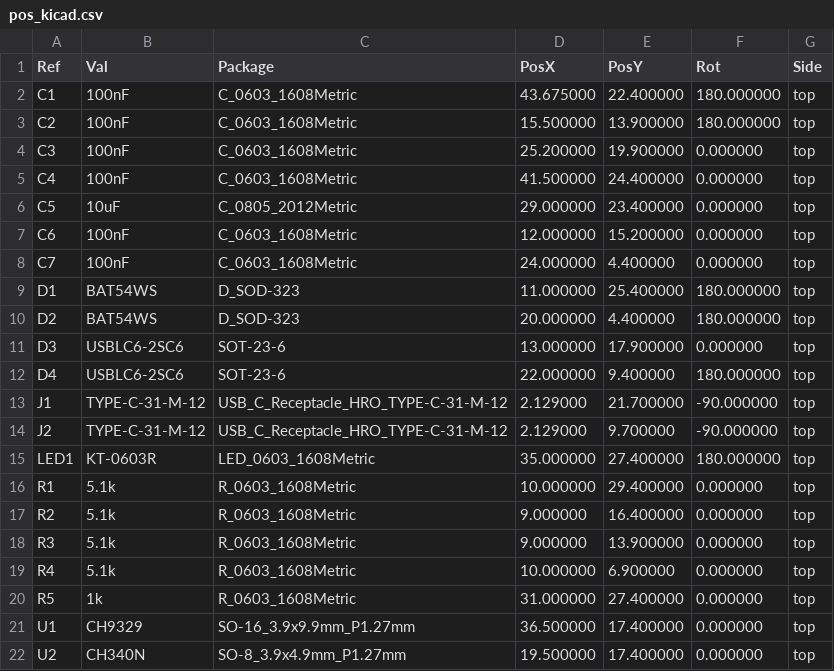
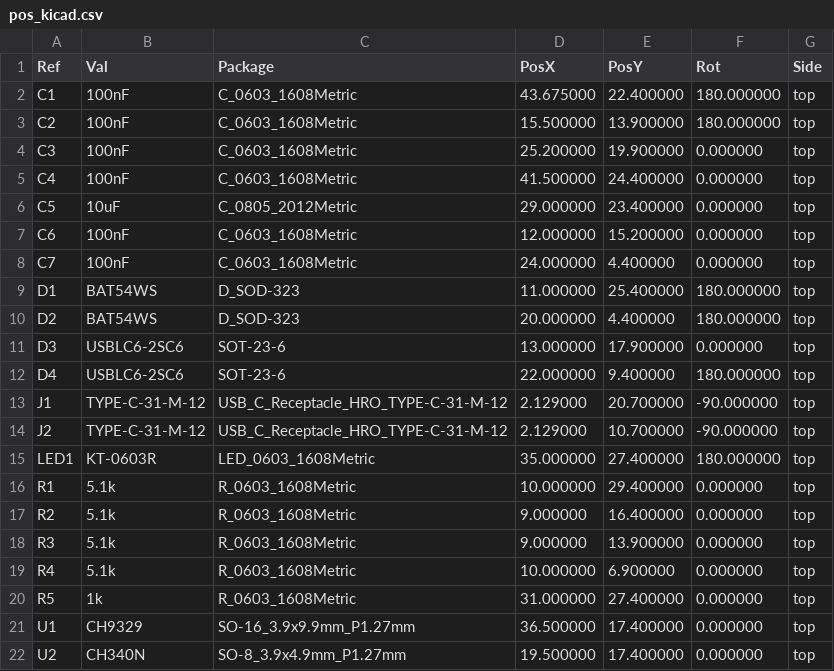
Before and after one commit to nananek/kvm-board, a CSV file: fab/pos_kicad.csv, drawn as a sheet.

```diff
--- a/fab/pos_kicad.csv
+++ b/fab/pos_kicad.csv
@@ -12,4 +12,4 @@ Ref,Val,Package,PosX,PosY,Rot,Side
 "D4","USBLC6-2SC6","SOT-23-6",22.000000,9.400000,180.000000,top
-"J1","TYPE-C-31-M-12","USB_C_Receptacle_HRO_TYPE-C-31-M-12",2.129000,21.700000,-90.000000,top
-"J2","TYPE-C-31-M-12","USB_C_Receptacle_HRO_TYPE-C-31-M-12",2.129000,9.700000,-90.000000,top
+"J1","TYPE-C-31-M-12","USB_C_Receptacle_HRO_TYPE-C-31-M-12",2.129000,20.700000,-90.000000,top
+"J2","TYPE-C-31-M-12","USB_C_Receptacle_HRO_TYPE-C-31-M-12",2.129000,10.700000,-90.000000,top
 "LED1","KT-0603R","LED_0603_1608Metric",35.000000,27.400000,180.000000,top
```
Also changed, not shown: fab/cpl_jlcpcb.csv, 22 other files.
